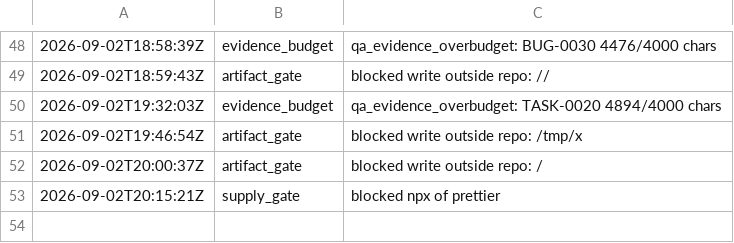
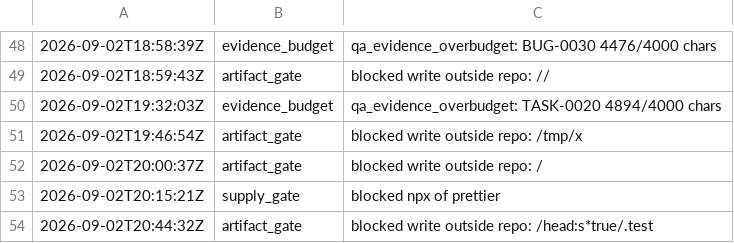
Before and after one commit to kblabsths/KPop-Social-Admin, a TSV file: agenticflow/tracker/gate_fires.tsv, drawn as a sheet; only a part is shown, gaps mark what is left out; the diff names each change by its address in the sheet, - before the commit and + after, or states it on an @@ line.

```diff
--- a/agenticflow/tracker/gate_fires.tsv
+++ b/agenticflow/tracker/gate_fires.tsv
+row 54: 2026-09-02T20:44:32Z | artifact_gate | blocked write outside repo: /head:s*true/.test
```
Also changed, not shown: 3 other files.
